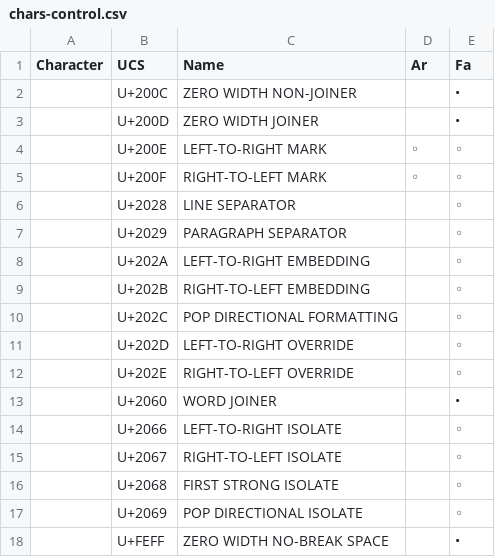
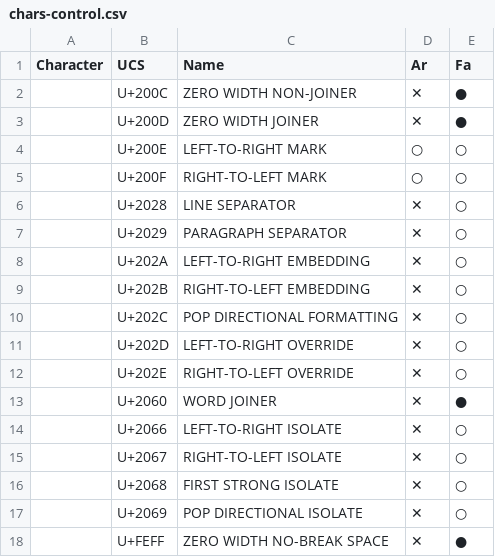
Before and after one commit to w3c/alreq, a CSV file: misc/scripts/resources/chars-control.csv, drawn as a sheet; the diff names each change by its address in the sheet, - before the commit and + after, or states it on an @@ line.

```diff
--- a/misc/scripts/resources/chars-control.csv
+++ b/misc/scripts/resources/chars-control.csv
-D2:D3 (Ar): (empty)
+D2:D3 (Ar): ✕
-E2:E3 (Fa): •
+E2:E3 (Fa): ●
-D4:D5 (Ar): ◦
+D4:D5 (Ar): ○
-E4:E12 (Fa): ◦
+E4:E12 (Fa): ○
-D6:D18 (Ar): (empty)
+D6:D18 (Ar): ✕
-E13 (Fa): •
+E13 (Fa): ●
-E14:E17 (Fa): ◦
+E14:E17 (Fa): ○
-E18 (Fa): •
+E18 (Fa): ●
```
Also changed, not shown: misc/scripts/resources/chars-alphabet.csv, misc/scripts/resources/chars-diacritics.csv, 5 other files.
